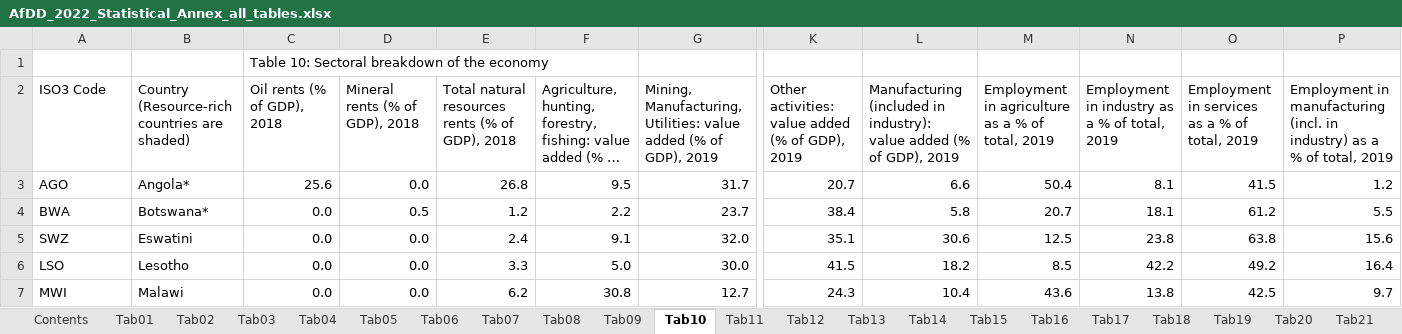
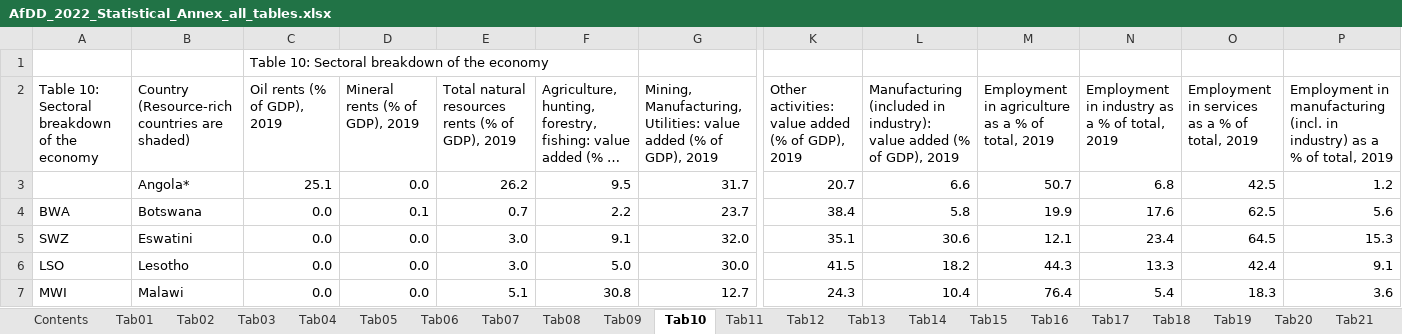
Before and after one commit to AfDDAnnex/AfDDDDAf2022, an Excel workbook: AfDD_2022_Statistical_Annex_all_tables.xlsx, sheet Tab10, drawn as a sheet; only a part is shown, gaps mark what is left out; long unchanged cells end in …; values as stored, in another font and other column widths than the file's, no cell formats; the diff covers the shown part only; the diff names each change by its address in the sheet, - before the commit and + after, or states it on an @@ line.

```diff
--- a/AfDD_2022_Statistical_Annex_all_tables.xlsx (sheet Tab10)
+++ b/AfDD_2022_Statistical_Annex_all_tables.xlsx (sheet Tab10)
-A2: ISO3 Code
+A2: Table 10: Sectoral breakdown of the economy
-C2: Oil rents (% of GDP), 2018
+C2: Oil rents (% of GDP), 2019
-D2: Mineral rents (% of GDP), 2018
+D2: Mineral rents (% of GDP), 2019
-E2: …of GDP), 2018
+E2: …of GDP), 2019
-A3: AGO
+A3: (empty)
-C3 (Oil rents (% of GDP), 2019): 25.6
+C3 (Oil rents (% of GDP), 2019): 25.1
-E3: 26.8
+E3: 26.2
-M3: 50.4
+M3: 50.7
-N3: 8.1
+N3: 6.8
-O3: 41.5
+O3: 42.5
-B4: Botswana*
+B4: Botswana
-D4 (Mineral rents (% of GDP), 2019): 0.5
+D4 (Mineral rents (% of GDP), 2019): 0.1
-E4: 1.2
+E4: 0.7
-M4: 20.7
+M4: 19.9
-N4: 18.1
+N4: 17.6
-O4: 61.2
+O4: 62.5
-P4: 5.5
+P4: 5.6
-E5: 2.4
+E5: 3.0
-M5: 12.5
+M5: 12.1
-N5: 23.8
+N5: 23.4
-O5: 63.8
+O5: 64.5
-P5: 15.6
+P5: 15.3
-E6: 3.3
+E6: 3.0
-M6: 8.5
+M6: 44.3
-N6: 42.2
+N6: 13.3
-O6: 49.2
+O6: 42.4
-P6: 16.4
+P6: 9.1
-E7: 6.2
+E7: 5.1
-M7: 43.6
+M7: 76.4
-N7: 13.8
+N7: 5.4
-O7: 42.5
+O7: 18.3
-P7: 9.7
+P7: 3.6
```
Also changed, not shown: 2 added rows and 588 edited cells elsewhere in this sheet, sheet Tab03, sheet Tab04, sheet Tab02, sheet Tab23, sheet Tab18, sheet Tab01, 22 more sheets, other sheet tabs, cell formats, formulas that keep their value, charts or pictures.
